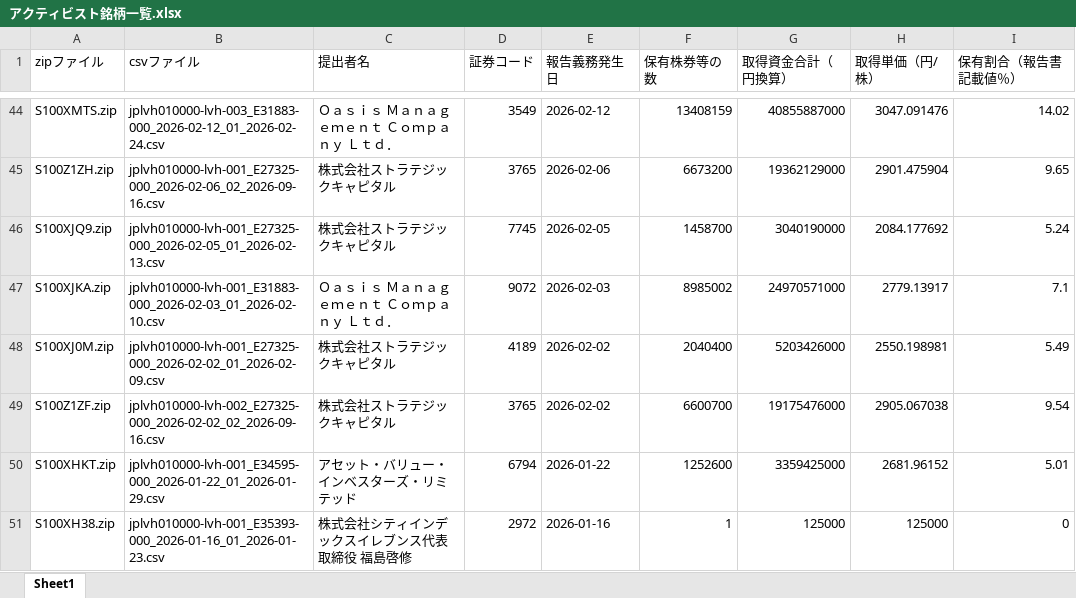
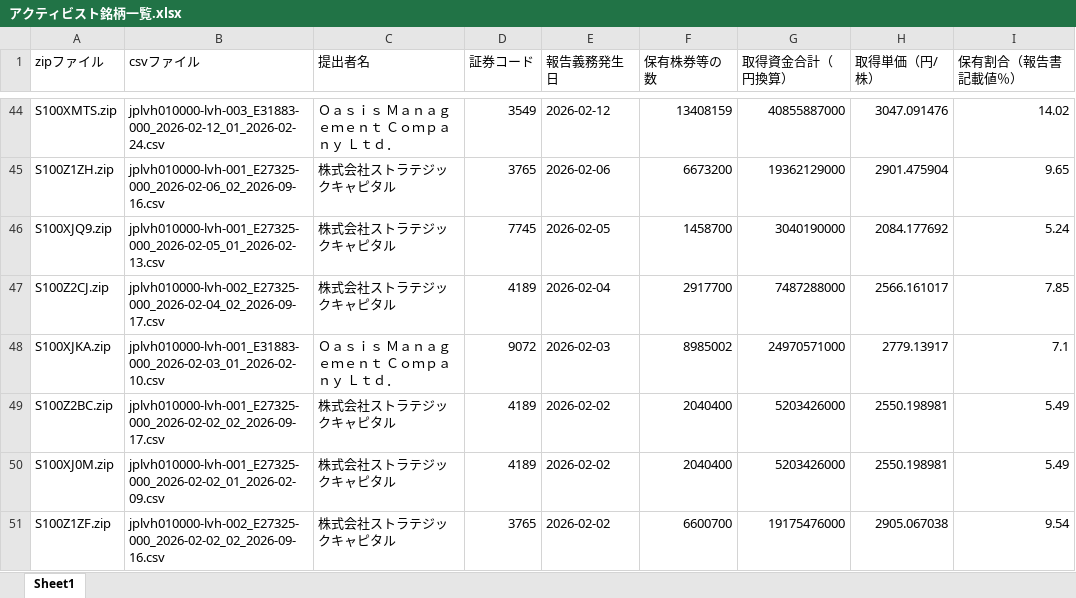
Before and after one commit to harubon1027-pixel/activist-results, an Excel workbook: docs/アクティビスト銘柄一覧.xlsx, sheet Sheet1, drawn as a sheet; only a part is shown, gaps mark what is left out; the shorter side is filled out with more unchanged rows; values as stored, in another font and other column widths than the file's, no borders; the diff names each change by its address in the sheet, - before the commit and + after, or states it on an @@ line.

```diff
--- a/docs/アクティビスト銘柄一覧.xlsx (sheet Sheet1)
+++ b/docs/アクティビスト銘柄一覧.xlsx (sheet Sheet1)
+row 47: S100Z2CJ.zip | jplvh010000-lvh-002_E27325-000_2026-02-04_02_2026-09-17.csv | 株式会社ストラテジックキャピタル | 4189 | 2026-02-04 | 2917700 | 7487288000 | 2566.161017 | 7.85
+row 49: S100Z2BC.zip | jplvh010000-lvh-001_E27325-000_2026-02-02_02_2026-09-17.csv | 株式会社ストラテジックキャピタル | 4189 | 2026-02-02 | 2040400 | 5203426000 | 2550.198981 | 5.49
```
Also changed, not shown: docs/アクティビスト銘柄_資産判定.xlsx, 1 other file.
